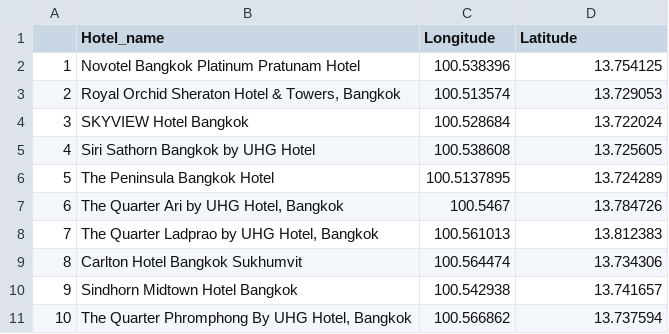
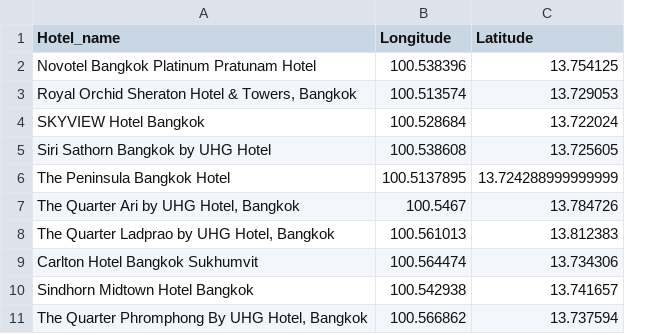
Before and after one commit to adityavsarkar19/Hotels-Decision-Support-and-Sentimental-Analysis, a CSV file: Map Plots/top10_initialmaps/Bangkok_Initial_Coords.csv, drawn as a sheet; removed rows and columns are numbered as before the commit, all else as after; the diff names each change by its address in the sheet, - before the commit and + after, or states it on an @@ line.

```diff
--- a/Map Plots/top10_initialmaps/Bangkok_Initial_Coords.csv
+++ b/Map Plots/top10_initialmaps/Bangkok_Initial_Coords.csv
-column A, rows 2-11: 1 | 2 | 3 | 4 | 5 | 6 | 7 | 8 | 9 | 10
-C6 (Latitude): 13.724289
+C6 (Latitude): 13.724288999999999
```
Also changed, not shown: Map Plots/top10_polaritymaps/Bangkok_Polarity_Coords.csv.
